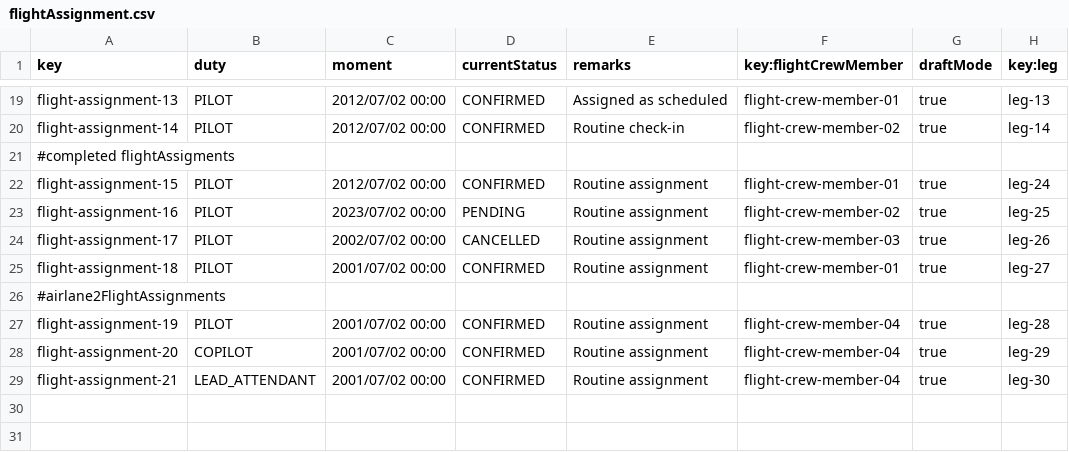
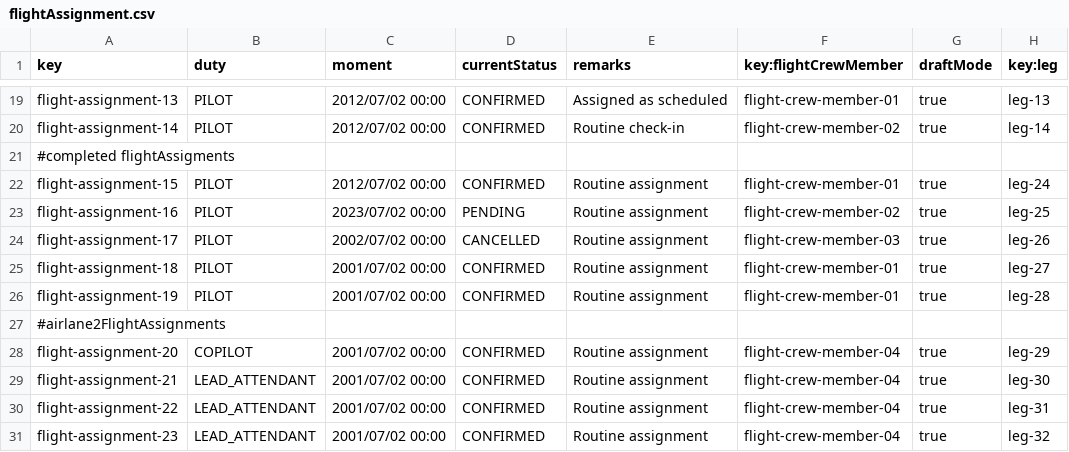
Before and after one commit to marrivbec/gii-is-DP2-C1.033, a CSV file: src/main/resources/WEB-INF/data/sample/flightAssignment.csv, drawn as a sheet; only a part is shown, gaps mark what is left out; removed rows and columns are numbered as before the commit, all else as after; the diff names each change by its address in the sheet, - before the commit and + after, or states it on an @@ line.

```diff
--- a/src/main/resources/WEB-INF/data/sample/flightAssignment.csv
+++ b/src/main/resources/WEB-INF/data/sample/flightAssignment.csv
+row 26: flight-assignment-19 | PILOT | 2001/07/02 00:00 | CONFIRMED | Routine assignment | flight-crew-member-01 | true | leg-28
-row 27: flight-assignment-19 | PILOT | 2001/07/02 00:00 | CONFIRMED | Routine assignment | flight-crew-member-04 | true | leg-28
+row 30: flight-assignment-22 | LEAD_ATTENDANT | 2001/07/02 00:00 | CONFIRMED | Routine assignment | flight-crew-member-04 | true | leg-31
+row 31: flight-assignment-23 | LEAD_ATTENDANT | 2001/07/02 00:00 | CONFIRMED | Routine assignment | flight-crew-member-04 | true | leg-32
```
Also changed, not shown: src/main/resources/WEB-INF/data/sample/leg.csv.
